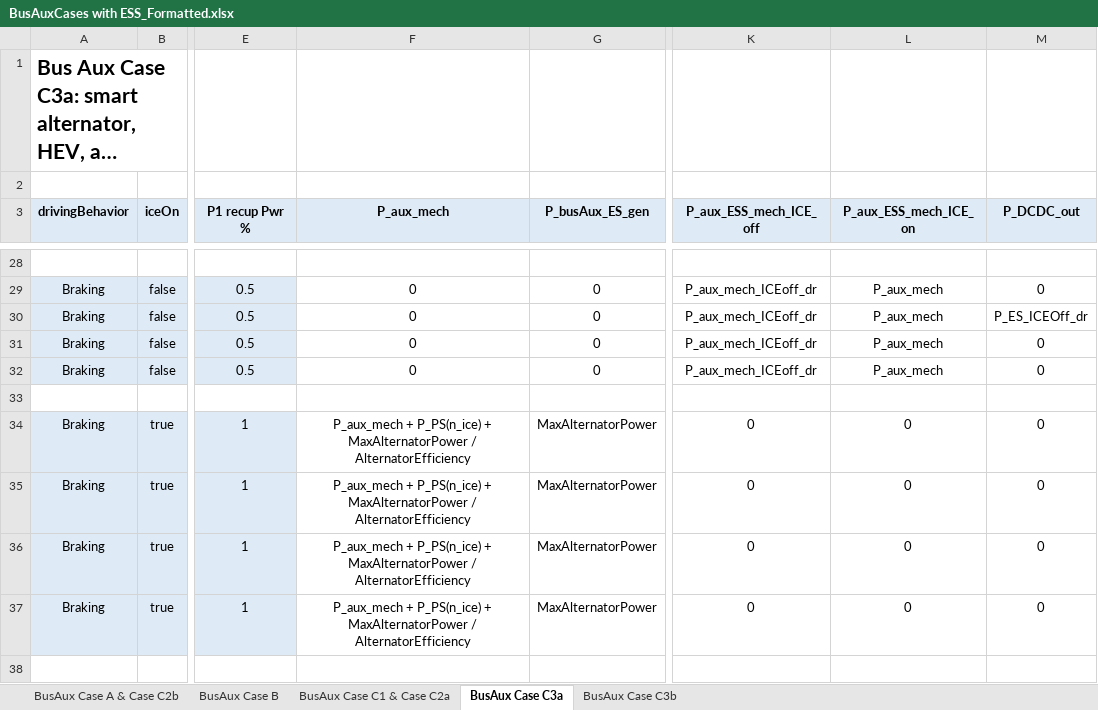
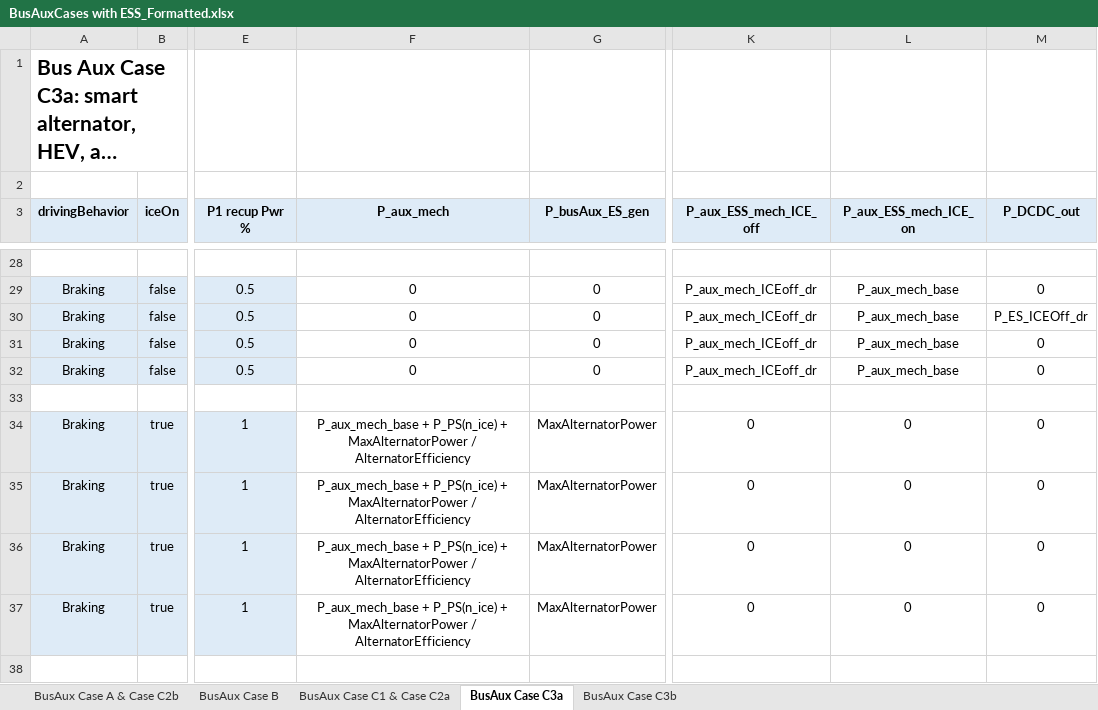
Before and after one commit to tanawadeatharva/BharatVECTO, an Excel workbook: Documentation/BusAuxCases with ESS_Formatted.xlsx, sheet BusAux Case C3a, drawn as a sheet; only a part is shown, gaps mark what is left out; long unchanged cells end in …; values as stored, in another font and other column widths than the file's, no borders; the diff covers the shown part only; the diff names each change by its address in the sheet, - before the commit and + after, or states it on an @@ line.

```diff
--- a/Documentation/BusAuxCases with ESS_Formatted.xlsx (sheet BusAux Case C3a)
+++ b/Documentation/BusAuxCases with ESS_Formatted.xlsx (sheet BusAux Case C3a)
-L29:L32 (P_aux_ESS_mech_ICE_on): P_aux_mech
+L29:L32 (P_aux_ESS_mech_ICE_on): P_aux_mech_base
-F34:F37 (P_aux_mech): P_aux_mech + P_PS(n_ice)…
+F34:F37 (P_aux_mech): P_aux_mech_base + P_PS(n_ice)…
```
Also changed, not shown: 27 edited cells elsewhere in this sheet, sheet BusAux Case C3b, sheet BusAux Case C1 & Case C2a, sheet BusAux Case B, sheet BusAux Case A & Case C2b, 1 other file.
